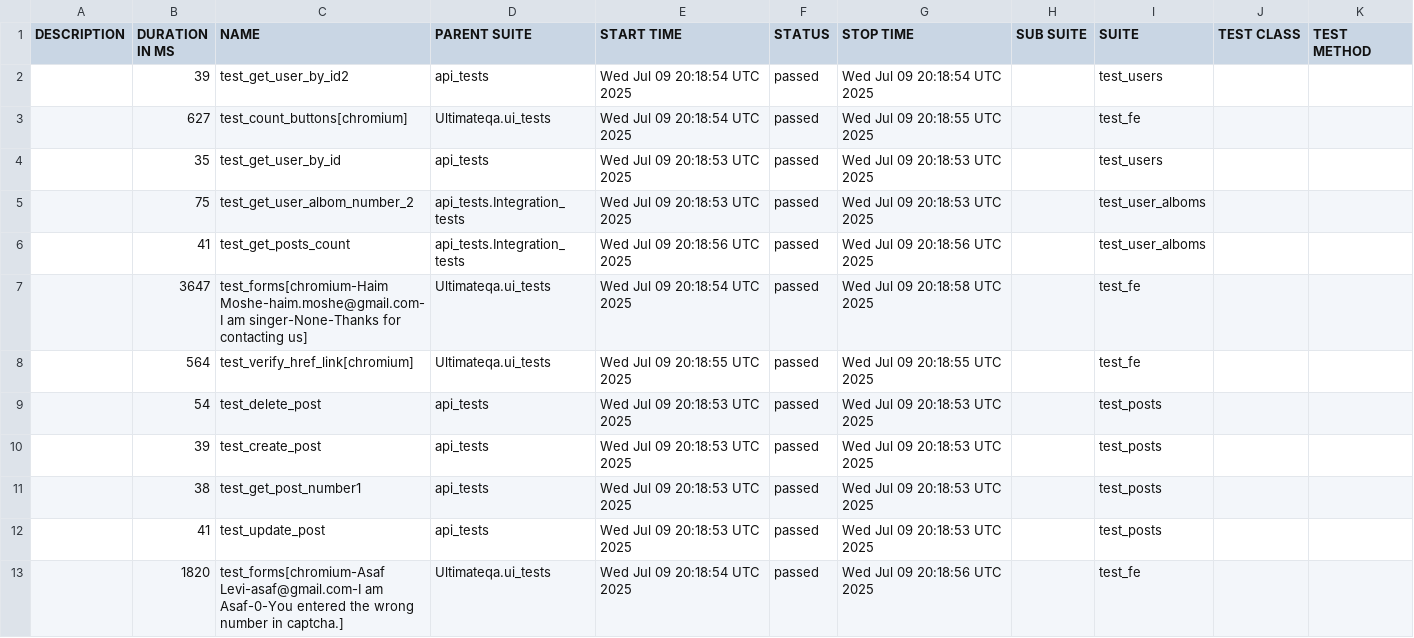
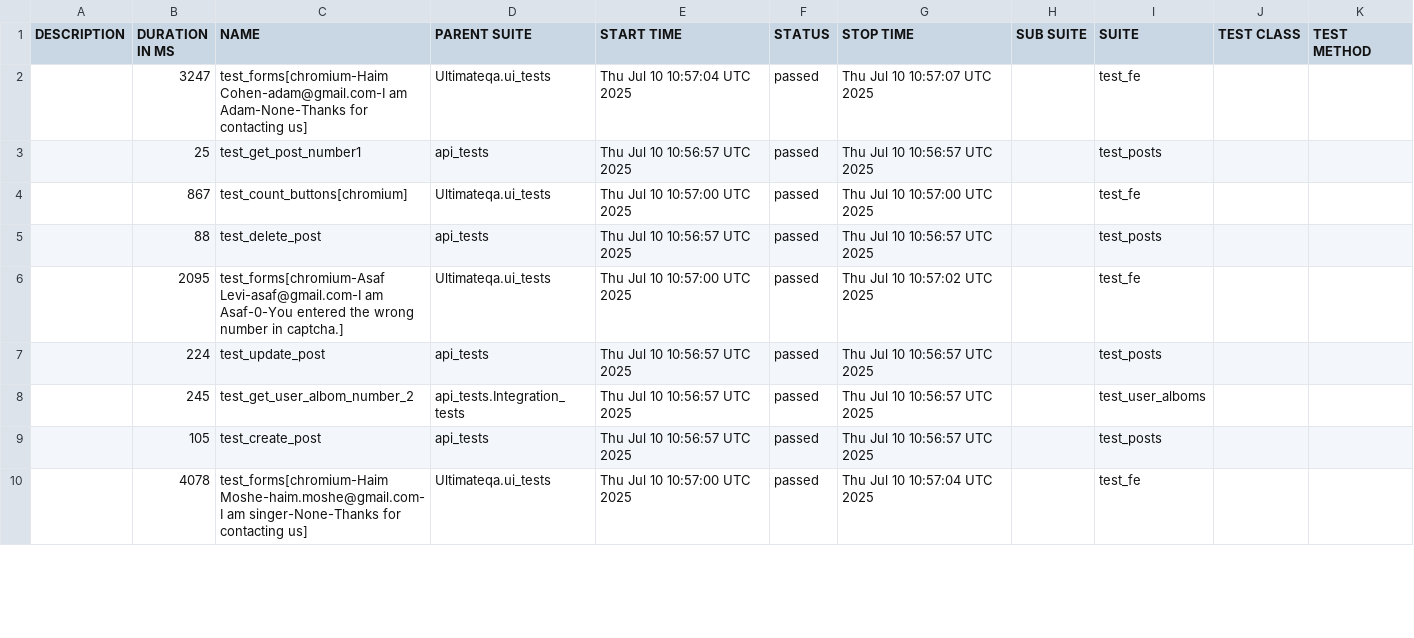
Before and after one commit to amielnoy/forcePointPlaywrightPythonTest, a CSV file: data/suites.csv, drawn as a sheet; only a part is shown; the diff covers the shown part only.

```diff
--- a/data/suites.csv
+++ b/data/suites.csv
@@ -1,13 +1,10 @@
 "DESCRIPTION","DURATION IN MS","NAME","PARENT SUITE","START TIME","STATUS","STOP TIME","SUB SUITE","SUITE","TEST CLASS","TEST METHOD"
-"","39","test_get_user_by_id2","api_tests","Wed Jul 09 20:18:54 UTC 2025","passed","Wed Jul 09 20:18:54 UTC 2025","","test_users","",""
-"","627","test_count_buttons[chromium]","Ultimateqa.ui_tests","Wed Jul 09 20:18:54 UTC 2025","passed","Wed Jul 09 20:18:55 UTC 2025","","test_fe","",""
-"","35","test_get_user_by_id","api_tests","Wed Jul 09 20:18:53 UTC 2025","passed","Wed Jul 09 20:18:53 UTC 2025","","test_users","",""
-"","75","test_get_user_albom_number_2","api_tests.Integration_tests","Wed Jul 09 20:18:53 UTC 2025","passed","Wed Jul 09 20:18:53 UTC 2025","","test_user_alboms","",""
-"","41","test_get_posts_count","api_tests.Integration_tests","Wed Jul 09 20:18:56 UTC 2025","passed","Wed Jul 09 20:18:56 UTC 2025","","test_user_alboms","",""
-"","3647","test_forms[chromium-Haim Moshe-haim.moshe@gmail.com-I am singer-None-Thanks for contacting us]","Ultimateqa.ui_tests","Wed Jul 09 20:18:54 UTC 2025","passed","Wed Jul 09 20:18:58 UTC 2025","","test_fe","",""
-"","564","test_verify_href_link[chromium]","Ultimateqa.ui_tests","Wed Jul 09 20:18:55 UTC 2025","passed","Wed Jul 09 20:18:55 UTC 2025","","test_fe","",""
-"","54","test_delete_post","api_tests","Wed Jul 09 20:18:53 UTC 2025","passed","Wed Jul 09 20:18:53 UTC 2025","","test_posts","",""
-"","39","test_create_post","api_tests","Wed Jul 09 20:18:53 UTC 2025","passed","Wed Jul 09 20:18:53 UTC 2025","","test_posts","",""
-"","38","test_get_post_number1","api_tests","Wed Jul 09 20:18:53 UTC 2025","passed","Wed Jul 09 20:18:53 UTC 2025","","test_posts","",""
-"","41","test_update_post","api_tests","Wed Jul 09 20:18:53 UTC 2025","passed","Wed Jul 09 20:18:53 UTC 2025","","test_posts","",""
-"","1820","test_forms[chromium-Asaf Levi-asaf@gmail.com-I am Asaf-0-You entered the wrong number in captcha.]","Ultimateqa.ui_tests","Wed Jul 09 20:18:54 UTC 2025","passed","Wed Jul 09 20:18:56 UTC 2025","","test_fe","",""
+"","3247","test_forms[chromium-Haim Cohen-adam@gmail.com-I am Adam-None-Thanks for contacting us]","Ultimateqa.ui_tests","Thu Jul 10 10:57:04 UTC 2025","passed","Thu Jul 10 10:57:07 UTC 2025","","test_fe","",""
+"","25","test_get_post_number1","api_tests","Thu Jul 10 10:56:57 UTC 2025","passed","Thu Jul 10 10:56:57 UTC 2025","","test_posts","",""
+"","867","test_count_buttons[chromium]","Ultimateqa.ui_tests","Thu Jul 10 10:57:00 UTC 2025","passed","Thu Jul 10 10:57:00 UTC 2025","","test_fe","",""
+"","88","test_delete_post","api_tests","Thu Jul 10 10:56:57 UTC 2025","passed","Thu Jul 10 10:56:57 UTC 2025","","test_posts","",""
+"","2095","test_forms[chromium-Asaf Levi-asaf@gmail.com-I am Asaf-0-You entered the wrong number in captcha.]","Ultimateqa.ui_tests","Thu Jul 10 10:57:00 UTC 2025","passed","Thu Jul 10 10:57:02 UTC 2025","","test_fe","",""
+"","224","test_update_post","api_tests","Thu Jul 10 10:56:57 UTC 2025","passed","Thu Jul 10 10:56:57 UTC 2025","","test_posts","",""
+"","245","test_get_user_albom_number_2","api_tests.Integration_tests","Thu Jul 10 10:56:57 UTC 2025","passed","Thu Jul 10 10:56:57 UTC 2025","","test_user_alboms","",""
+"","105","test_create_post","api_tests","Thu Jul 10 10:56:57 UTC 2025","passed","Thu Jul 10 10:56:57 UTC 2025","","test_posts","",""
+"","4078","test_forms[chromium-Haim Moshe-haim.moshe@gmail.com-I am singer-None-Thanks for contacting us]","Ultimateqa.ui_tests","Thu Jul 10 10:57:00 UTC 2025","passed","Thu Jul 10 10:57:04 UTC 2025","","test_fe","",""
```
Also changed, not shown: 3 added rows and 7 edited cells elsewhere in this file, 46 other files.
